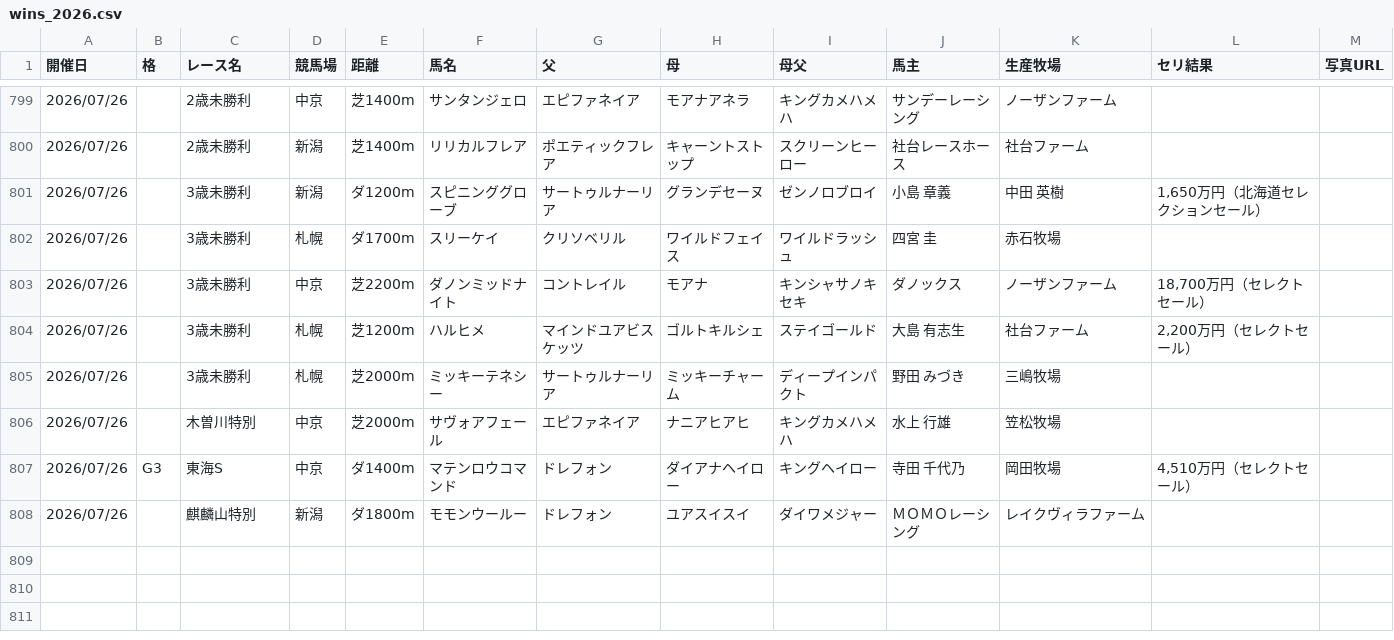
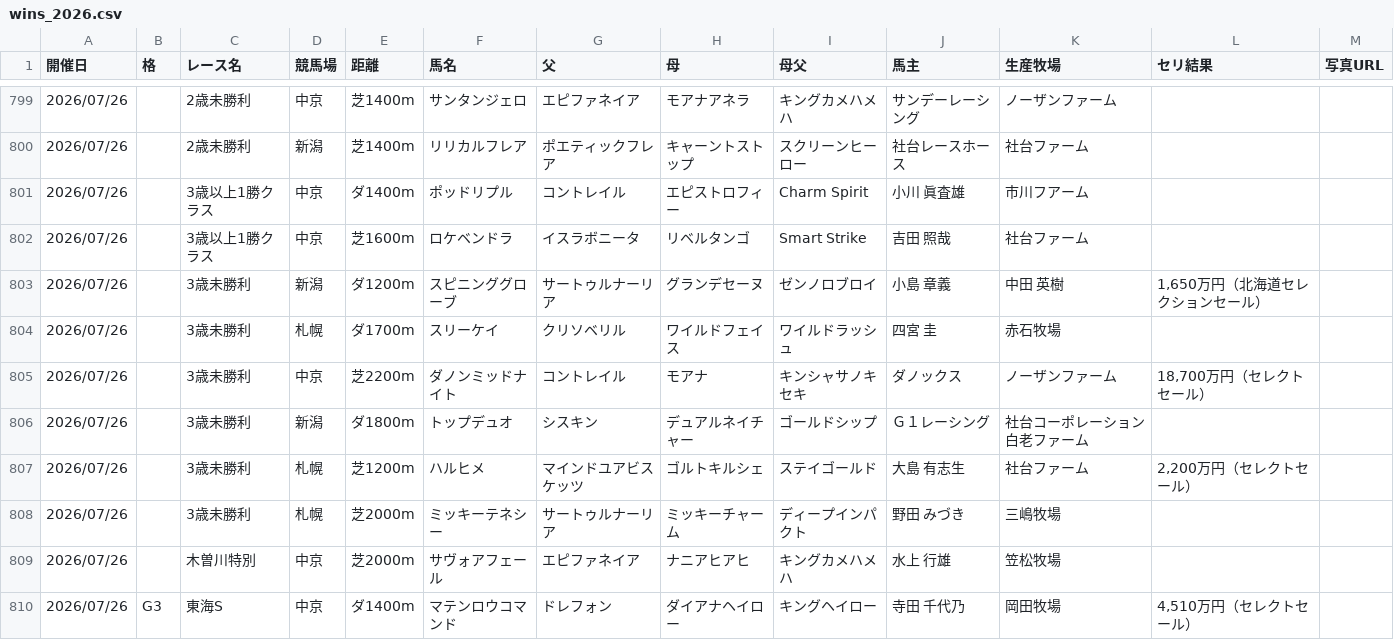
Before and after one commit to kitsunefox-code/shadai-ss-wins-2026, a CSV file: wins_2026.csv, drawn as a sheet; only a part is shown, gaps mark what is left out; the shorter side is filled out with more unchanged rows; the diff names each change by its address in the sheet, - before the commit and + after, or states it on an @@ line.

```diff
--- a/wins_2026.csv
+++ b/wins_2026.csv
+row 801: 2026/07/26 |  | 3歳以上1勝クラス | 中京 | ダ1400m | ポッドリプル | コントレイル | エピストロフィー | Charm Spirit | 小川 眞査雄 | 市川フアーム
+row 802: 2026/07/26 |  | 3歳以上1勝クラス | 中京 | 芝1600m | ロケベンドラ | イスラボニータ | リベルタンゴ | Smart Strike | 吉田 照哉 | 社台ファーム
+row 806: 2026/07/26 |  | 3歳未勝利 | 新潟 | ダ1800m | トップデュオ | シスキン | デュアルネイチャー | ゴールドシップ | Ｇ１レーシング | 社台コーポレーション白老ファーム
```
Also changed, not shown: 1 other file.
